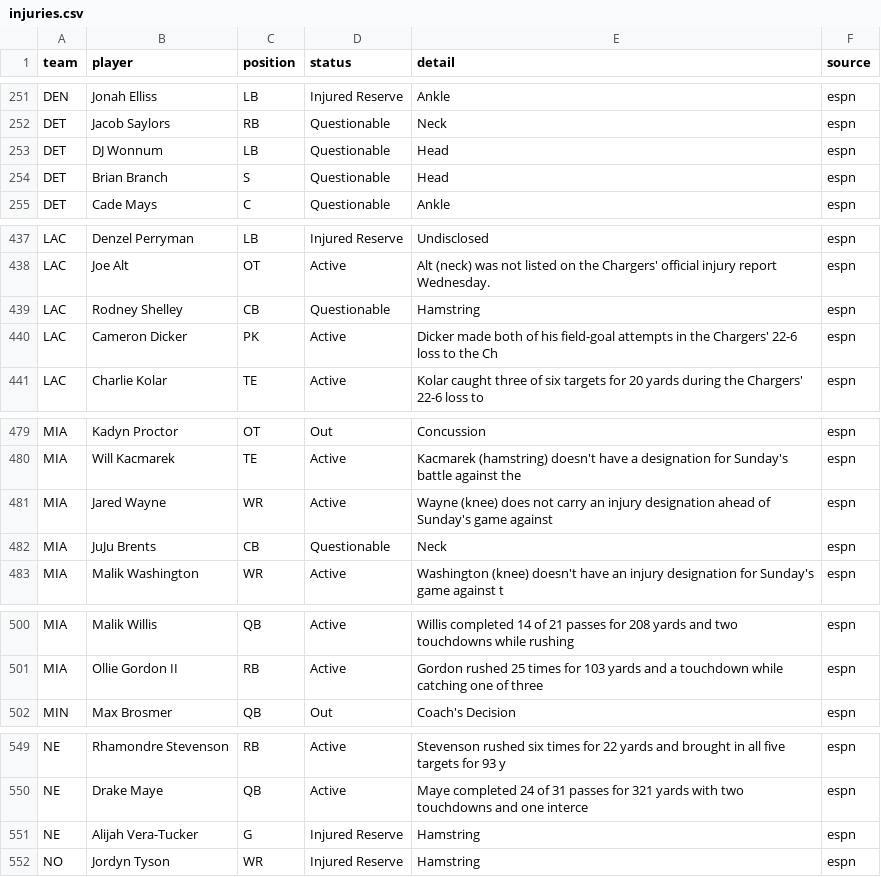
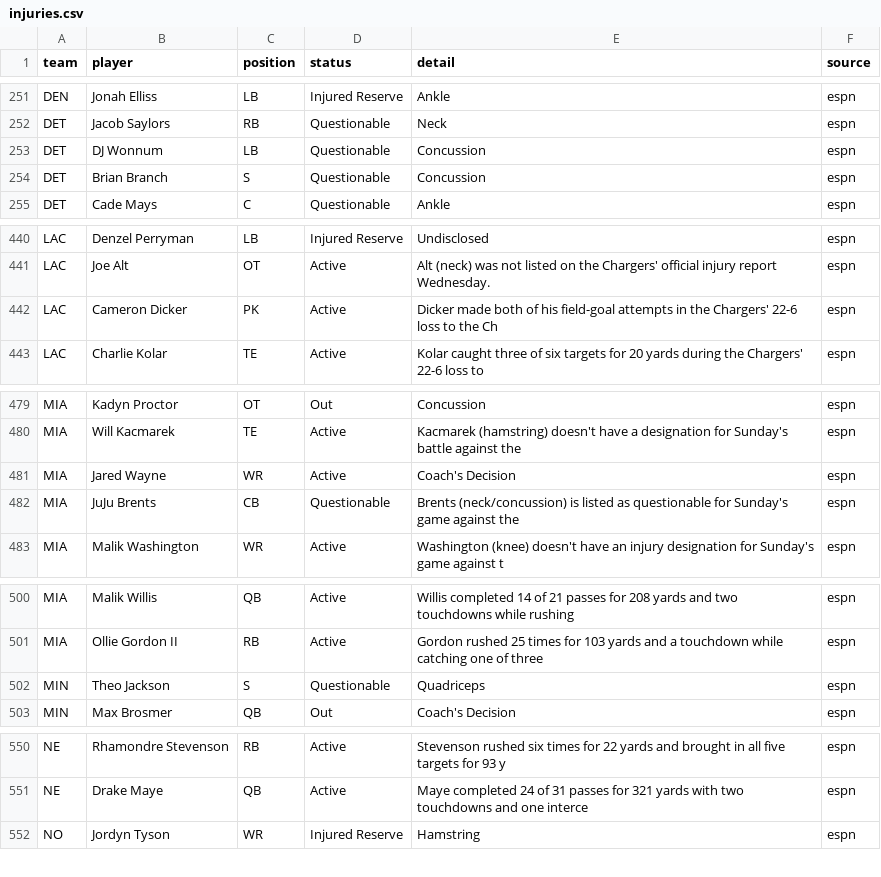
Before and after one commit to bmillercreates/The-Prop-Exchange, a CSV file: data/injuries.csv, drawn as a sheet; only a part is shown, gaps mark what is left out; the diff covers the shown part only.

```diff
--- a/data/injuries.csv
+++ b/data/injuries.csv
@@ -252,4 +252,4 @@ DEN,Jonah Elliss,LB,Injured Reserve,Ankle,espn
 DET,Jacob Saylors,RB,Questionable,Neck,espn
-DET,DJ Wonnum,LB,Questionable,Head,espn
-DET,Brian Branch,S,Questionable,Head,espn
+DET,DJ Wonnum,LB,Questionable,Concussion,espn
+DET,Brian Branch,S,Questionable,Concussion,espn
 DET,Cade Mays,C,Questionable,Ankle,espn
@@ -438,3 +441,2 @@ LAC,Denzel Perryman,LB,Injured Reserve,Undisclosed,espn
 LAC,Joe Alt,OT,Active,Alt (neck) was not listed on the Chargers' official injury report Wednesday.,espn
-LAC,Rodney Shelley,CB,Questionable,Hamstring,espn
 LAC,Cameron Dicker,PK,Active,Dicker made both of his field-goal attempts in the Chargers' 22-6 loss to the Ch,espn
@@ -480,4 +480,4 @@ MIA,Kadyn Proctor,OT,Out,Concussion,espn
 MIA,Will Kacmarek,TE,Active,Kacmarek (hamstring) doesn't have a designation for Sunday's battle against the ,espn
-MIA,Jared Wayne,WR,Active,Wayne (knee) does not carry an injury designation ahead of Sunday's game against,espn
-MIA,JuJu Brents,CB,Questionable,Neck,espn
+MIA,Jared Wayne,WR,Active,Coach's Decision,espn
+MIA,JuJu Brents,CB,Questionable,Brents (neck/concussion) is listed as questionable for Sunday's game against the,espn
 MIA,Malik Washington,WR,Active,Washington (knee) doesn't have an injury designation for Sunday's game against t,espn
@@ -501,2 +501,3 @@ MIA,Malik Willis,QB,Active,Willis completed 14 of 21 passes for 208 yards and tw
 MIA,Ollie Gordon II,RB,Active,Gordon rushed 25 times for 103 yards and a touchdown while catching one of three,espn
+MIN,Theo Jackson,S,Questionable,Quadriceps,espn
 MIN,Max Brosmer,QB,Out,Coach's Decision,espn
@@ -550,3 +551,2 @@ NE,Rhamondre Stevenson,RB,Active,Stevenson rushed six times for 22 yards and bro
 NE,Drake Maye,QB,Active,Maye completed 24 of 31 passes for 321 yards with two touchdowns and one interce,espn
-NE,Alijah Vera-Tucker,G,Injured Reserve,Hamstring,espn
 NO,Jordyn Tyson,WR,Injured Reserve,Hamstring,espn
```
Also changed, not shown: 13 added rows, 12 removed rows, 7 moved rows and 4 edited cells elsewhere in this file, 3 other files.
